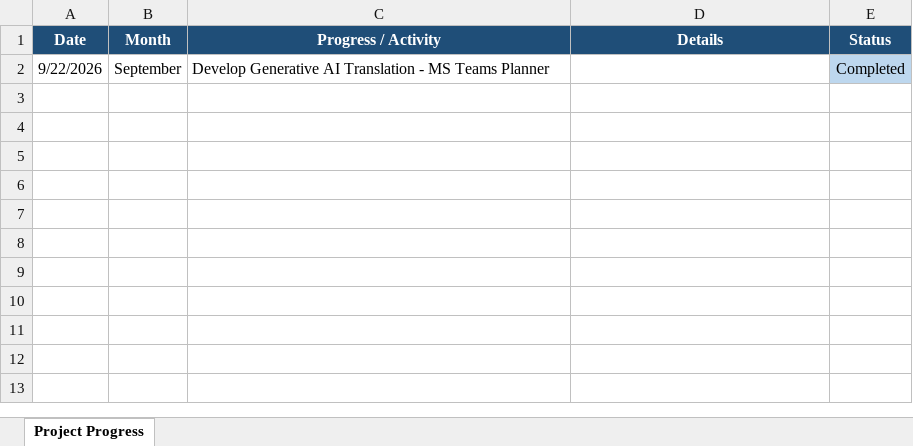
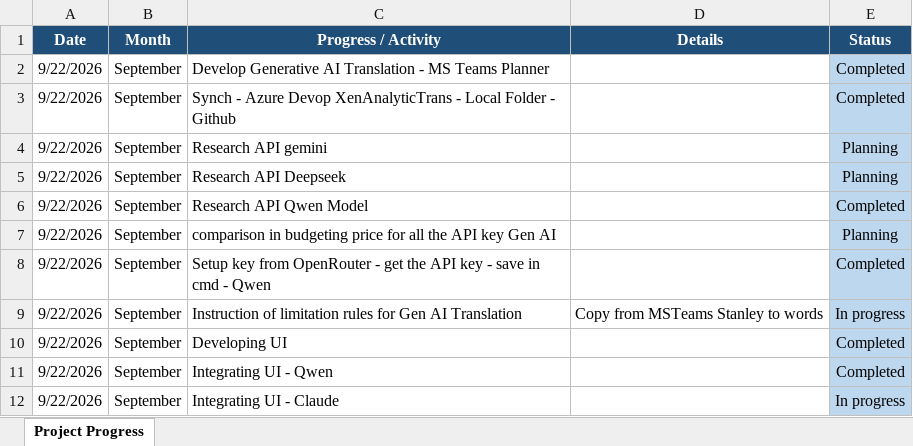
Before and after one commit to Syaziyah30/XenAnalyticTransl, an Excel workbook: Reference/XenAnalyticsTrans Project Timeline.xlsx, sheet Project Progress, drawn as a sheet; values as stored, in another font and other column widths than the file's, no borders; conditional formats not drawn; the diff names each change by its address in the sheet, - before the commit and + after, or states it on an @@ line.

Commit message:
Integration Qwen - success

```diff
--- a/Reference/XenAnalyticsTrans Project Timeline.xlsx (sheet Project Progress)
+++ b/Reference/XenAnalyticsTrans Project Timeline.xlsx (sheet Project Progress)
+row 3: 9/22/2026 | September | Synch - Azure Devop XenAnalyticTrans - Local Folder - Github |  | Completed
+row 4: 9/22/2026 | September | Research API gemini |  | Planning
+row 5: 9/22/2026 | September | Research API Deepseek |  | Planning
+row 6: 9/22/2026 | September | Research API Qwen Model |  | Completed
+row 7: 9/22/2026 | September | comparison in budgeting price for all the API key Gen AI |  | Planning
+row 8: 9/22/2026 | September | Setup key from OpenRouter - get the API key - save in cmd - Qwen |  | Completed
+row 9: 9/22/2026 | September | Instruction of limitation rules for Gen AI Translation | Copy from MSTeams Stanley to words | In progress
+row 10: 9/22/2026 | September | Developing UI |  | Completed
+row 11: 9/22/2026 | September | Integrating UI - Qwen |  | Completed
+row 12: 9/22/2026 | September | Integrating UI - Claude |  | In progress
```
Also changed, not shown: 23 other files.
